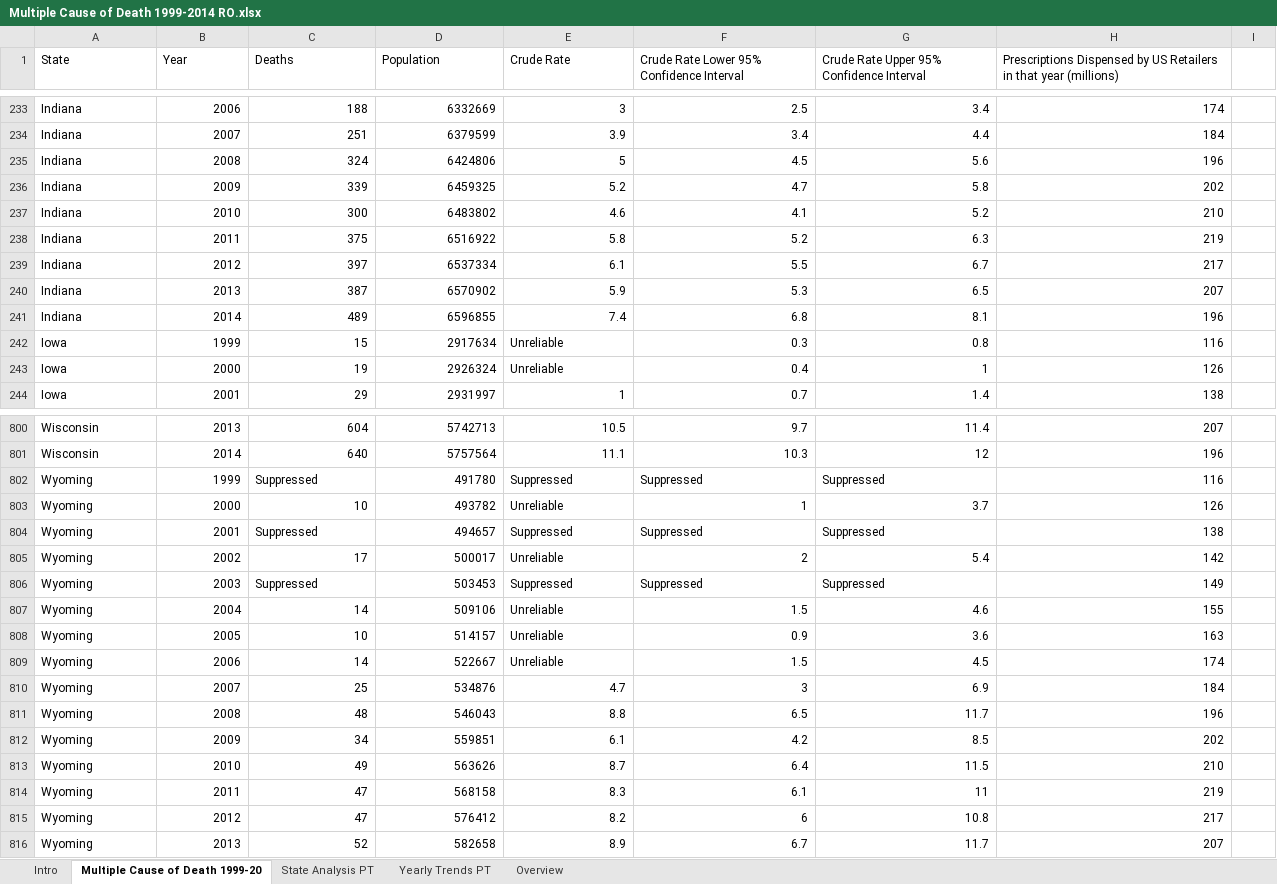
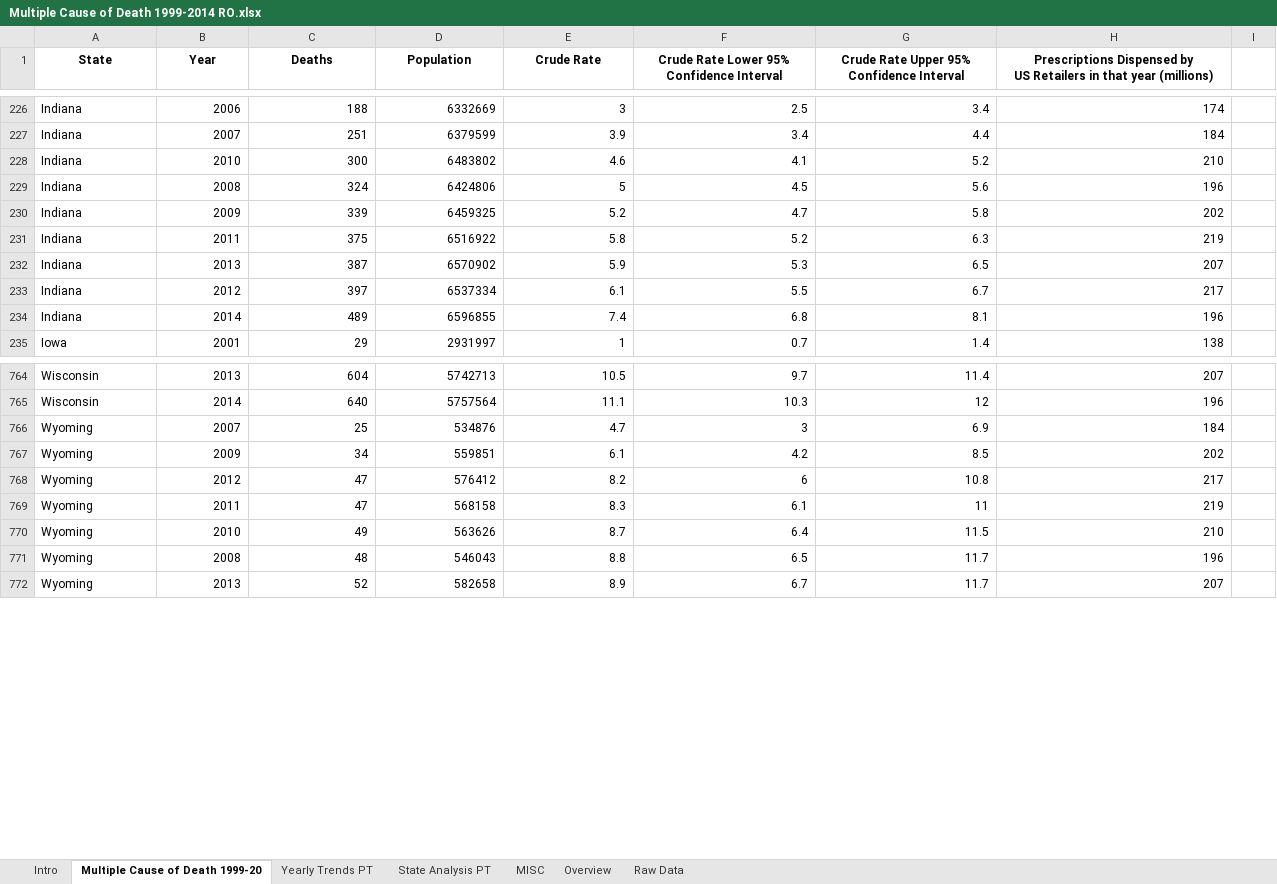
Before and after one commit to hezarbamerni/opioid-deaths-analysis, an Excel workbook: Multiple Cause of Death 1999-2014 RO.xlsx, sheet Multiple Cause of Death 1999-20, drawn as a sheet; only a part is shown, gaps mark what is left out; values as stored, in another font and other column widths than the file's, no borders; conditional formats not drawn; removed rows and columns are numbered as before the commit, all else as after; ↵ is a line break in a cell; the diff covers the shown part only; the diff names each change by its address in the sheet, - before the commit and + after, or states it on an @@ line.

```diff
--- a/Multiple Cause of Death 1999-2014 RO.xlsx (sheet Multiple Cause of Death 1999-20)
+++ b/Multiple Cause of Death 1999-2014 RO.xlsx (sheet Multiple Cause of Death 1999-20)
+sheet tab: MISC
+sheet tab: Raw Data
@@ sheet tab order changed: Intro | Multiple Cause of Death 1999-20 | Yearly Trends PT | State Analysis PT | MISC | Overview | Raw Data @@
@@ A1:H1 bold: off → on, alignment: left → center @@
-F1: Crude Rate Lower 95% Confidence Interval
+F1: Crude Rate Lower 95% ↵ Confidence Interval
-G1: Crude Rate Upper 95% Confidence Interval
+G1: Crude Rate Upper 95% ↵ Confidence Interval
-H1: …year (millions)
+H1: …year (millions)
@@ row 237 moved to row 228: Indiana @@
@@ row 240 moved to row 232: Indiana @@
-row 242: Iowa | 1999 | 15 | 2917634 | Unreliable | 0.3 | 0.8 | 116
-row 243: Iowa | 2000 | 19 | 2926324 | Unreliable | 0.4 | 1 | 126
-row 802: Wyoming | 1999 | Suppressed | 491780 | Suppressed | Suppressed | Suppressed | 116
-row 803: Wyoming | 2000 | 10 | 493782 | Unreliable | 1 | 3.7 | 126
-row 804: Wyoming | 2001 | Suppressed | 494657 | Suppressed | Suppressed | Suppressed | 138
-row 805: Wyoming | 2002 | 17 | 500017 | Unreliable | 2 | 5.4 | 142
-row 806: Wyoming | 2003 | Suppressed | 503453 | Suppressed | Suppressed | Suppressed | 149
-row 807: Wyoming | 2004 | 14 | 509106 | Unreliable | 1.5 | 4.6 | 155
-row 808: Wyoming | 2005 | 10 | 514157 | Unreliable | 0.9 | 3.6 | 163
-row 809: Wyoming | 2006 | 14 | 522667 | Unreliable | 1.5 | 4.5 | 174
@@ row 812 moved to row 767: Wyoming @@
@@ row 815 moved to row 768: Wyoming @@
@@ row 814 moved to row 769: Wyoming @@
@@ row 813 moved to row 770: Wyoming @@
```
Also changed, not shown: 1 added row, 35 removed rows, 266 moved rows and 1 edited cell elsewhere in this sheet, sheet Yearly Trends PT, sheet Overview, sheet Intro, charts or pictures.
